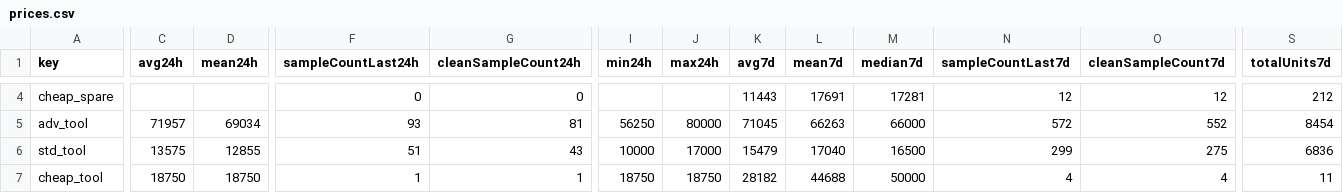
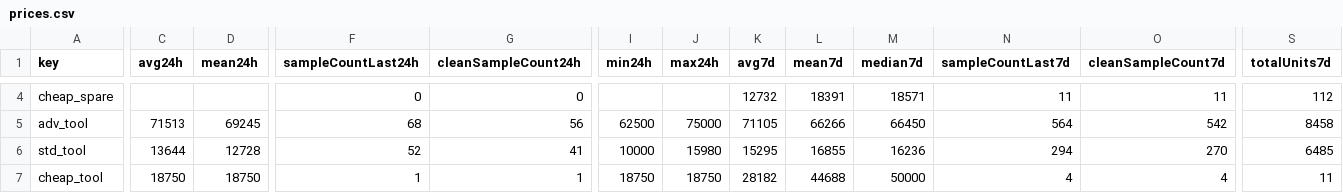
Before and after one commit to 4bidden-knowledge/Stalcrafter-X, a CSV file: prices.csv, drawn as a sheet; only a part is shown, gaps mark what is left out; the diff covers the shown part only; the diff names each change by its address in the sheet, - before the commit and + after, or states it on an @@ line.

Commit message:
Update prices.json (auto)

```diff
--- a/prices.csv
+++ b/prices.csv
-K4 (avg7d): 11443
+K4 (avg7d): 12732
-L4 (mean7d): 17691
+L4 (mean7d): 18391
-M4 (median7d): 17281
+M4 (median7d): 18571
-N4 (sampleCountLast7d): 12
+N4 (sampleCountLast7d): 11
-O4 (cleanSampleCount7d): 12
+O4 (cleanSampleCount7d): 11
-S4 (totalUnits7d): 212
+S4 (totalUnits7d): 112
-C5 (avg24h): 71957
+C5 (avg24h): 71513
-D5 (mean24h): 69034
+D5 (mean24h): 69245
-F5 (sampleCountLast24h): 93
+F5 (sampleCountLast24h): 68
-G5 (cleanSampleCount24h): 81
+G5 (cleanSampleCount24h): 56
-I5 (min24h): 56250
+I5 (min24h): 62500
-J5 (max24h): 80000
+J5 (max24h): 75000
-K5 (avg7d): 71045
+K5 (avg7d): 71105
-L5 (mean7d): 66263
+L5 (mean7d): 66266
-M5 (median7d): 66000
+M5 (median7d): 66450
-N5 (sampleCountLast7d): 572
+N5 (sampleCountLast7d): 564
-O5 (cleanSampleCount7d): 552
+O5 (cleanSampleCount7d): 542
-S5 (totalUnits7d): 8454
+S5 (totalUnits7d): 8458
-C6 (avg24h): 13575
+C6 (avg24h): 13644
-D6 (mean24h): 12855
+D6 (mean24h): 12728
-F6 (sampleCountLast24h): 51
+F6 (sampleCountLast24h): 52
-G6 (cleanSampleCount24h): 43
+G6 (cleanSampleCount24h): 41
-J6 (max24h): 17000
+J6 (max24h): 15980
-K6 (avg7d): 15479
+K6 (avg7d): 15295
-L6 (mean7d): 17040
+L6 (mean7d): 16855
-M6 (median7d): 16500
+M6 (median7d): 16236
-N6 (sampleCountLast7d): 299
+N6 (sampleCountLast7d): 294
-O6 (cleanSampleCount7d): 275
+O6 (cleanSampleCount7d): 270
-S6 (totalUnits7d): 6836
+S6 (totalUnits7d): 6485
```
Also changed, not shown: 80 edited cells elsewhere in this file, 2 other files.
